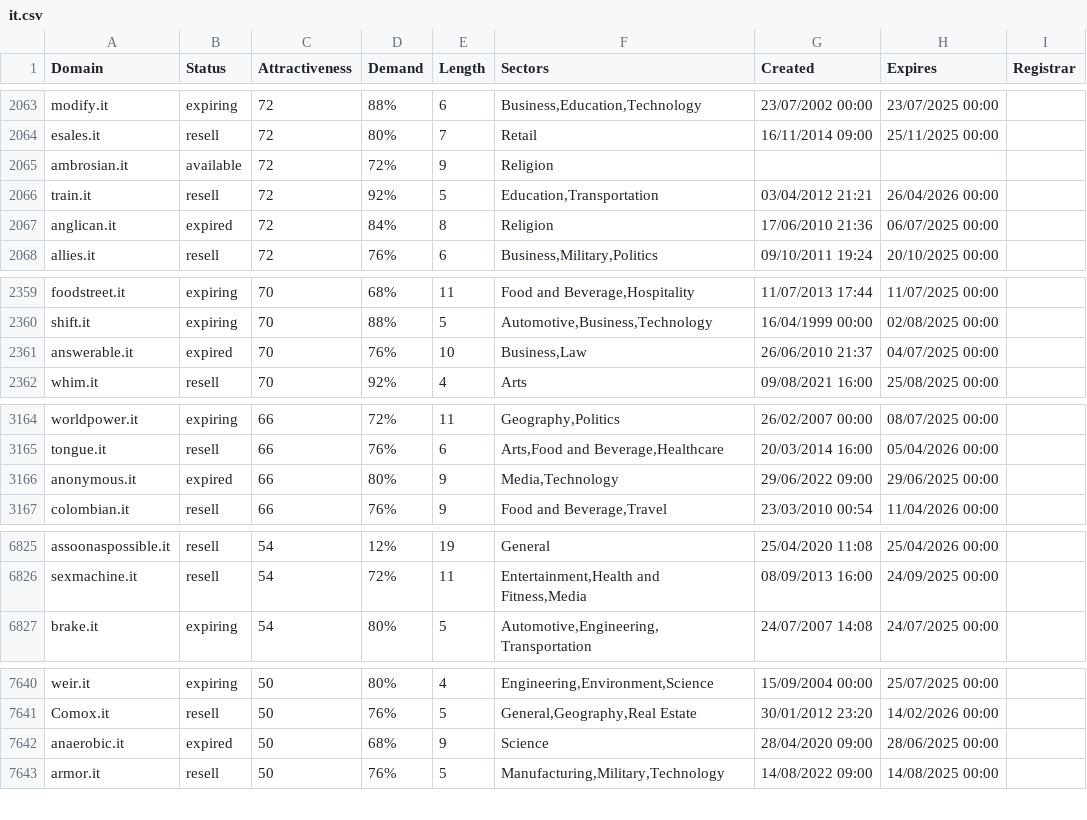
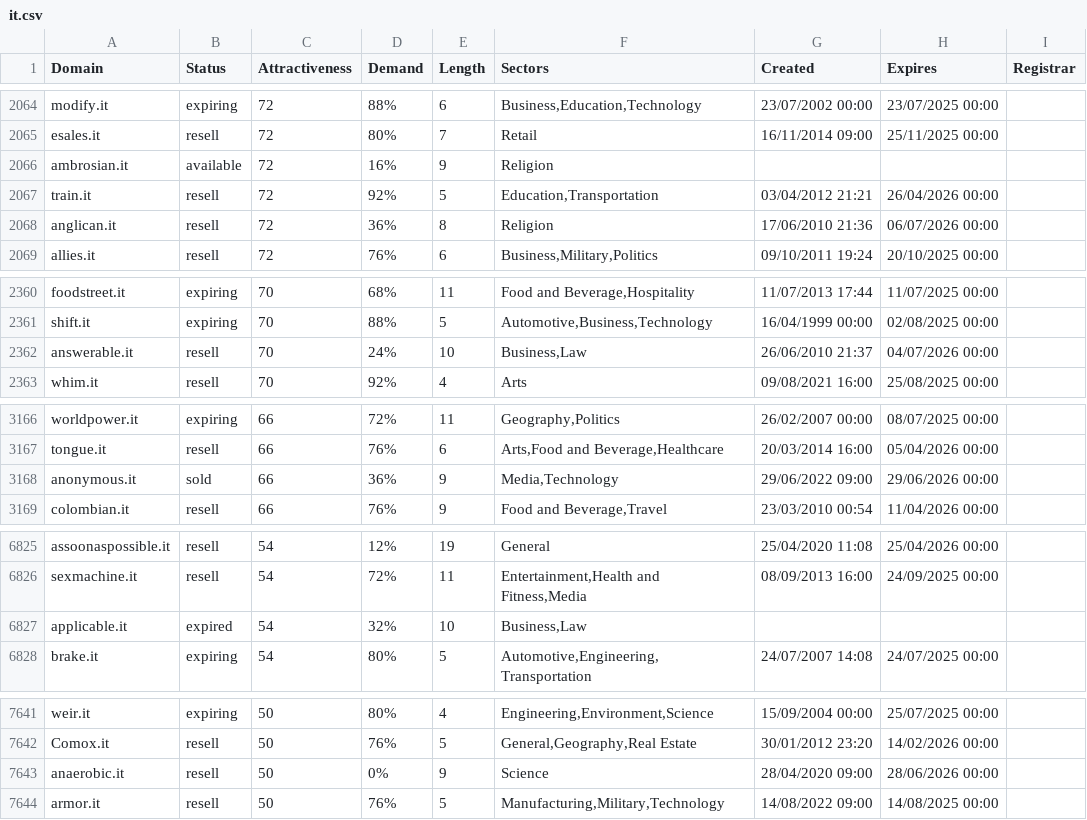
Before and after one commit to UniqueDomains/it-oneword-domains, a CSV file: it.csv, drawn as a sheet; only a part is shown, gaps mark what is left out; the diff covers the shown part only.

```diff
--- a/it.csv
+++ b/it.csv
@@ -2064,5 +2065,5 @@ modify.it,expiring,72,88%,6,"Business,Education,Technology",23/07/2002 00:00,23/
 esales.it,resell,72,80%,7,Retail,16/11/2014 09:00,25/11/2025 00:00,
-ambrosian.it,available,72,72%,9,Religion,,,
+ambrosian.it,available,72,16%,9,Religion,,,
 train.it,resell,72,92%,5,"Education,Transportation",03/04/2012 21:21,26/04/2026 00:00,
-anglican.it,expired,72,84%,8,Religion,17/06/2010 21:36,06/07/2025 00:00,
+anglican.it,resell,72,36%,8,Religion,17/06/2010 21:36,06/07/2026 00:00,
 allies.it,resell,72,76%,6,"Business,Military,Politics",09/10/2011 19:24,20/10/2025 00:00,
@@ -2360,3 +2361,3 @@ foodstreet.it,expiring,70,68%,11,"Food and Beverage,Hospitality",11/07/2013 17:4
 shift.it,expiring,70,88%,5,"Automotive,Business,Technology",16/04/1999 00:00,02/08/2025 00:00,
-answerable.it,expired,70,76%,10,"Business,Law",26/06/2010 21:37,04/07/2025 00:00,
+answerable.it,resell,70,24%,10,"Business,Law",26/06/2010 21:37,04/07/2026 00:00,
 whim.it,resell,70,92%,4,Arts,09/08/2021 16:00,25/08/2025 00:00,
@@ -3165,3 +3167,3 @@ worldpower.it,expiring,66,72%,11,"Geography,Politics",26/02/2007 00:00,08/07/202
 tongue.it,resell,66,76%,6,"Arts,Food and Beverage,Healthcare",20/03/2014 16:00,05/04/2026 00:00,
-anonymous.it,expired,66,80%,9,"Media,Technology",29/06/2022 09:00,29/06/2025 00:00,
+anonymous.it,sold,66,36%,9,"Media,Technology",29/06/2022 09:00,29/06/2026 00:00,
 colombian.it,resell,66,76%,9,"Food and Beverage,Travel",23/03/2010 00:54,11/04/2026 00:00,
@@ -6826,2 +6826,3 @@ assoonaspossible.it,resell,54,12%,19,General,25/04/2020 11:08,25/04/2026 00:00,
 sexmachine.it,resell,54,72%,11,"Entertainment,Health and Fitness,Media",08/09/2013 16:00,24/09/2025 00:00,
+applicable.it,expired,54,32%,10,"Business,Law",,,
 brake.it,expiring,54,80%,5,"Automotive,Engineering,Transportation",24/07/2007 14:08,24/07/2025 00:00,
@@ -7641,3 +7642,3 @@ weir.it,expiring,50,80%,4,"Engineering,Environment,Science",15/09/2004 00:00,25/
 Comox.it,resell,50,76%,5,"General,Geography,Real Estate",30/01/2012 23:20,14/02/2026 00:00,
-anaerobic.it,expired,50,68%,9,Science,28/04/2020 09:00,28/06/2025 00:00,
+anaerobic.it,resell,50,0%,9,Science,28/04/2020 09:00,28/06/2026 00:00,
 armor.it,resell,50,76%,5,"Manufacturing,Military,Technology",14/08/2022 09:00,14/08/2025 00:00,
```
Also changed, not shown: 2 added rows, 3 removed rows and 54 edited cells elsewhere in this file, 2 other files.
